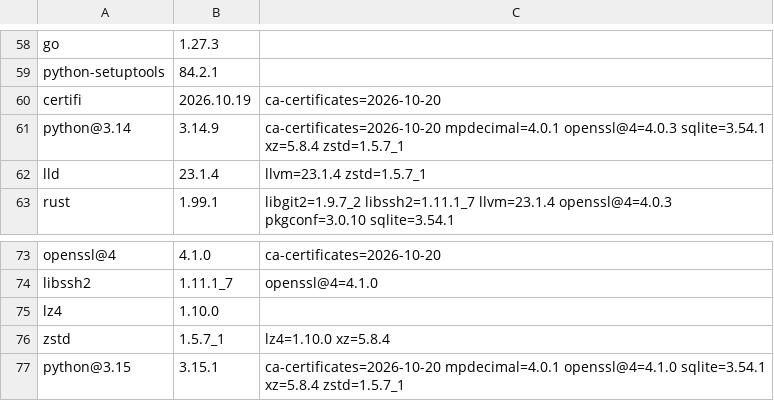
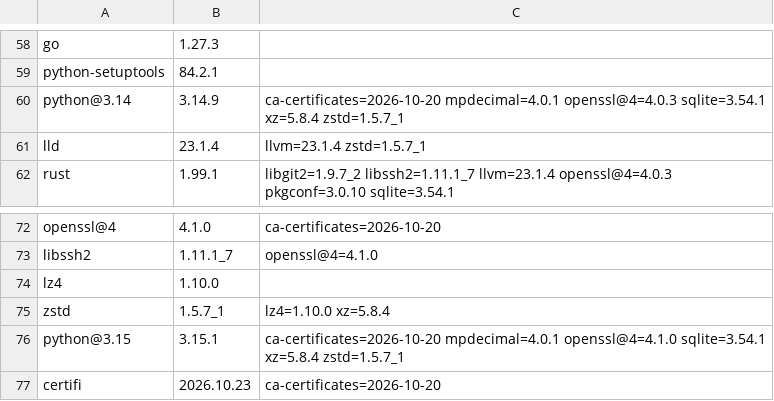
Before and after one commit to quyleanh/homebrew-tap, a TSV file: .github/bottle-deps.tsv, drawn as a sheet; only a part is shown, gaps mark what is left out; removed rows and columns are numbered as before the commit, all else as after; the diff names each change by its address in the sheet, - before the commit and + after, or states it on an @@ line.

```diff
--- a/.github/bottle-deps.tsv
+++ b/.github/bottle-deps.tsv
-row 60: certifi | 2026.10.19 | ca-certificates=2026-10-20
+row 77: certifi | 2026.10.23 | ca-certificates=2026-10-20
```
Also changed, not shown: 1 other file.
